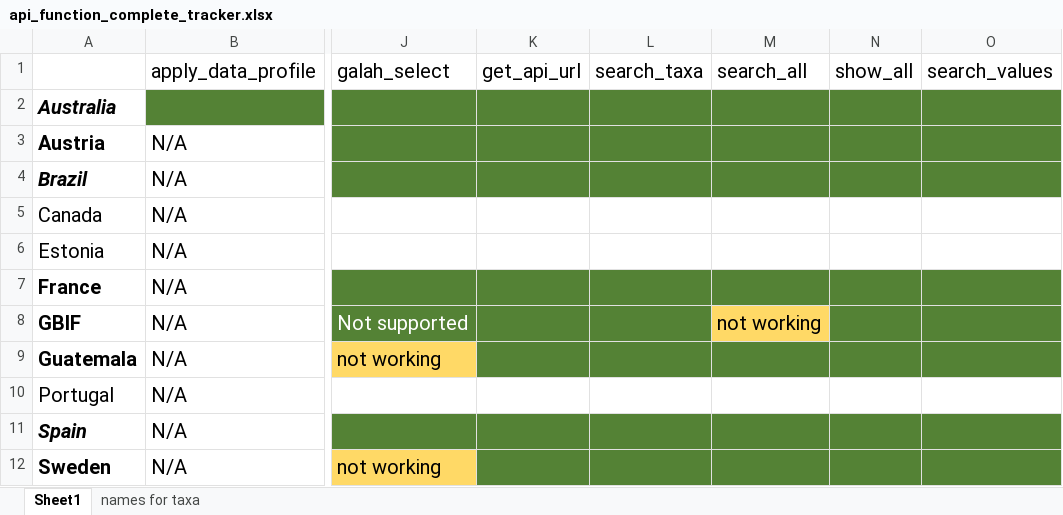
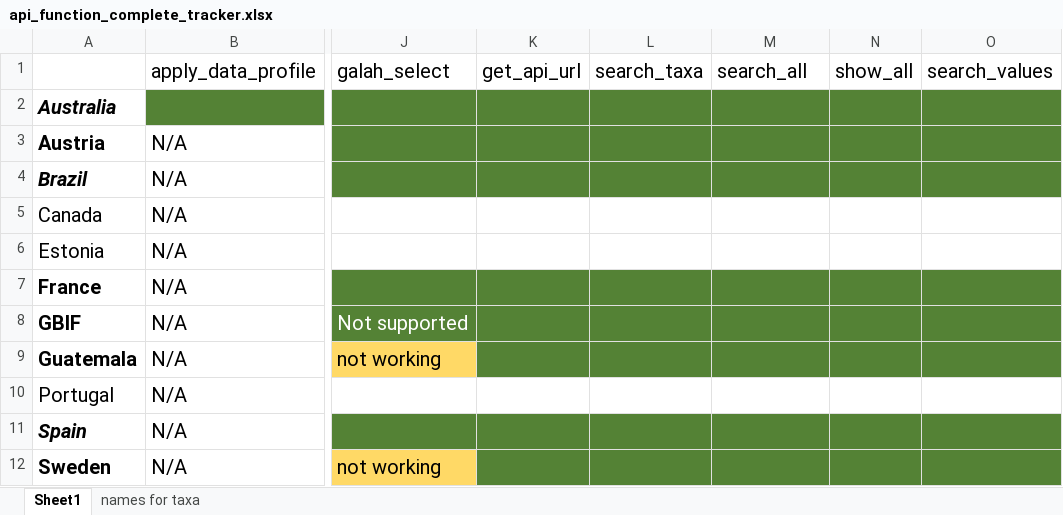
Before and after one commit to AtlasOfLivingAustralia/galah-python, an Excel workbook: api_function_complete_tracker.xlsx, sheet Sheet1, drawn as a sheet; only a part is shown, gaps mark what is left out; values as stored, in another font and other column widths than the file's, no borders; the diff names each change by its address in the sheet, - before the commit and + after, or states it on an @@ line.

Commit message:
fixed arguments in atlas_occurrences to include all, working on GBIF, Guatemala and Spanish atlases

```diff
--- a/api_function_complete_tracker.xlsx (sheet Sheet1)
+++ b/api_function_complete_tracker.xlsx (sheet Sheet1)
-M8 (search_all): not working
+M8 (search_all): (empty)
-M8 fill: #FFD966
+M8 fill: #548235
```
Also changed, not shown: 16 other files.
